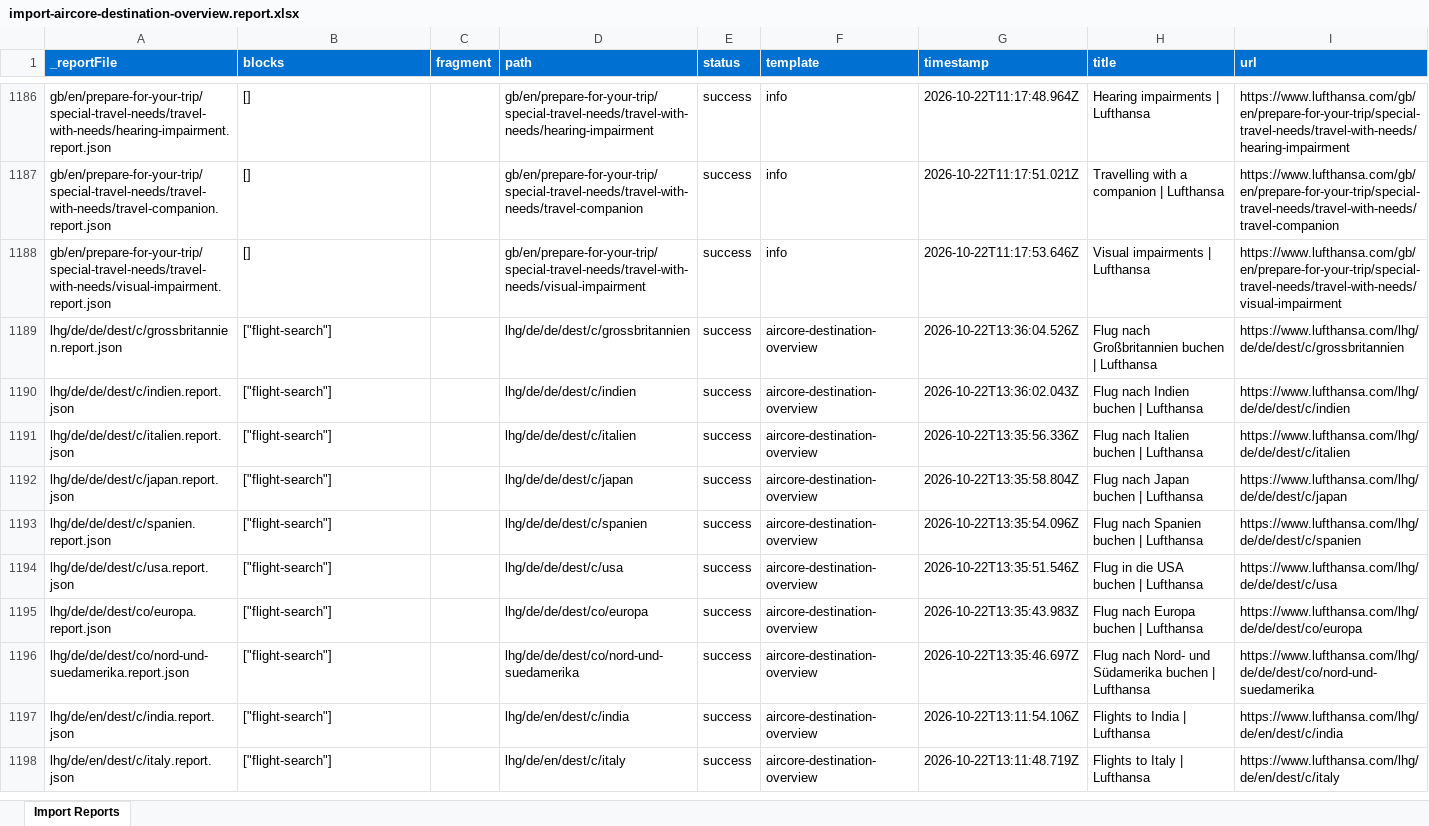
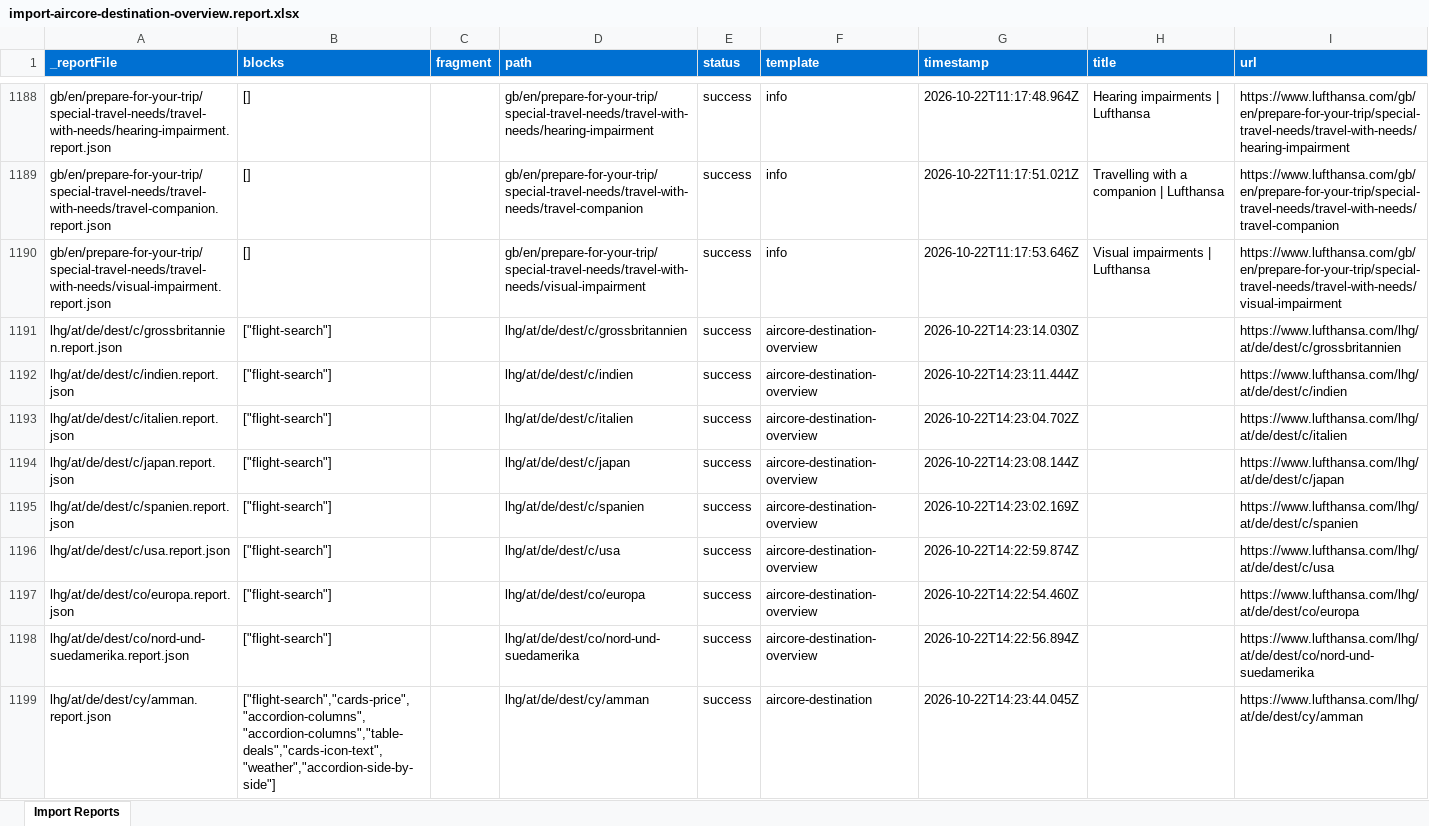
Before and after one commit to moved-permanently/lh-com, an Excel workbook: tools/importer/reports/import-aircore-destination-overview.report.xlsx, sheet Import Reports, drawn as a sheet; only a part is shown, gaps mark what is left out; the shorter side is filled out with more unchanged rows; values as stored, in another font and other column widths than the file's, no borders; the diff covers the shown part only; the diff names each change by its address in the sheet, - before the commit and + after, or states it on an @@ line.

```diff
--- a/tools/importer/reports/import-aircore-destination-overview.report.xlsx (sheet Import Reports)
+++ b/tools/importer/reports/import-aircore-destination-overview.report.xlsx (sheet Import Reports)
+row 1191: lhg/at/de/dest/c/grossbritannien.report.json | ["flight-search"] |  | lhg/at/de/dest/c/grossbritannien | success | aircore-destination-overview | 2026-10-22T14:23:14.030Z |  | https://www.lufthansa.com/lhg/at/de/dest/c/grossbritannien
+row 1192: lhg/at/de/dest/c/indien.report.json | ["flight-search"] |  | lhg/at/de/dest/c/indien | success | aircore-destination-overview | 2026-10-22T14:23:11.444Z |  | https://www.lufthansa.com/lhg/at/de/dest/c/indien
+row 1193: lhg/at/de/dest/c/italien.report.json | ["flight-search"] |  | lhg/at/de/dest/c/italien | success | aircore-destination-overview | 2026-10-22T14:23:04.702Z |  | https://www.lufthansa.com/lhg/at/de/dest/c/italien
+row 1194: lhg/at/de/dest/c/japan.report.json | ["flight-search"] |  | lhg/at/de/dest/c/japan | success | aircore-destination-overview | 2026-10-22T14:23:08.144Z |  | https://www.lufthansa.com/lhg/at/de/dest/c/japan
+row 1195: lhg/at/de/dest/c/spanien.report.json | ["flight-search"] |  | lhg/at/de/dest/c/spanien | success | aircore-destination-overview | 2026-10-22T14:23:02.169Z |  | https://www.lufthansa.com/lhg/at/de/dest/c/spanien
+row 1196: lhg/at/de/dest/c/usa.report.json | ["flight-search"] |  | lhg/at/de/dest/c/usa | success | aircore-destination-overview | 2026-10-22T14:22:59.874Z |  | https://www.lufthansa.com/lhg/at/de/dest/c/usa
+row 1197: lhg/at/de/dest/co/europa.report.json | ["flight-search"] |  | lhg/at/de/dest/co/europa | success | aircore-destination-overview | 2026-10-22T14:22:54.460Z |  | https://www.lufthansa.com/lhg/at/de/dest/co/europa
+row 1198: lhg/at/de/dest/co/nord-und-suedamerika.report.json | ["flight-search"] |  | lhg/at/de/dest/co/nord-und-suedamerika | success | aircore-destination-overview | 2026-10-22T14:22:56.894Z |  | https://www.lufthansa.com/lhg/at/de/dest/co/nord-und-suedamerika
+row 1199: lhg/at/de/dest/cy/amman.report.json | ["flight-search","cards-price","accordion-columns","accordion-columns","table-deals","cards-icon-text","weather","accordion-side-by-side"] |  | lhg/at/de/dest/cy/amman | success | aircore-destination | 2026-10-22T14:23:44.045Z |  | https://www.lufthansa.com/lhg/at/de/dest/cy/amman
```
Also changed, not shown: 43 added rows and 4 edited cells elsewhere in this sheet, tools/importer/reports/import-aircore-destination.report.xlsx, tools/importer/reports/import-aircore-route.report.xlsx, 56 other files.
